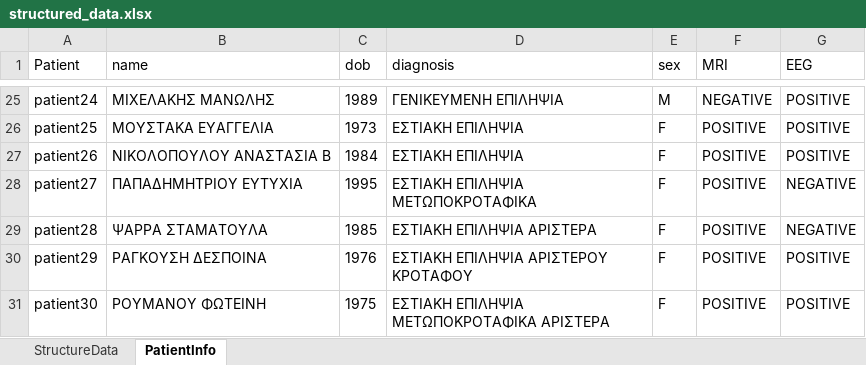
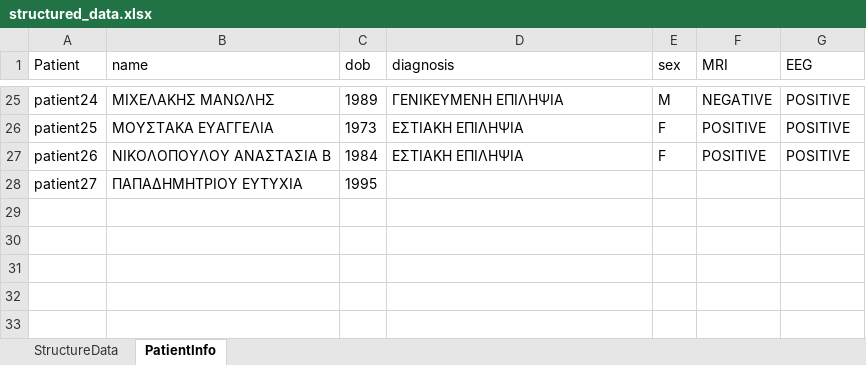
Before and after one commit to vassilia/MRI_Volumetric_Epilepsy, an Excel workbook: structured_data.xlsx, sheet PatientInfo, drawn as a sheet; only a part is shown, gaps mark what is left out; values as stored, in another font and other column widths than the file's, no borders; the diff names each change by its address in the sheet, - before the commit and + after, or states it on an @@ line.

```diff
--- a/structured_data.xlsx (sheet PatientInfo)
+++ b/structured_data.xlsx (sheet PatientInfo)
-D28 (diagnosis): ΕΣΤΙΑΚΗ ΕΠΙΛΗΨΙΑ ΜΕΤΩΠΟΚΡΟΤΑΦΙΚΑ
+D28 (diagnosis): (empty)
-E28 (sex): F
+E28 (sex): (empty)
-F28 (MRI): POSITIVE
+F28 (MRI): (empty)
-G28 (EEG): NEGATIVE
+G28 (EEG): (empty)
-row 29: patient28 | ΨΑΡΡΑ ΣΤΑΜΑΤΟΥΛΑ | 1985 | ΕΣΤΙΑΚΗ ΕΠΙΛΗΨΙΑ ΑΡΙΣΤΕΡΑ | F | POSITIVE | NEGATIVE
-row 30: patient29 | ΡΑΓΚΟΥΣΗ ΔΕΣΠΟΙΝΑ | 1976 | ΕΣΤΙΑΚΗ ΕΠΙΛΗΨΙΑ AΡΙΣΤΕΡΟΥ ΚΡΟΤΑΦΟΥ | F | POSITIVE | POSITIVE
-row 31: patient30 | ΡΟΥΜΑΝΟΥ ΦΩΤΕΙΝΗ | 1975 | ΕΣΤΙΑΚΗ ΕΠΙΛΗΨΙΑ ΜΕΤΩΠΟΚΡΟΤΑΦΙΚΑ ΑΡΙΣΤΕΡΑ | F | POSITIVE | POSITIVE
```
Also changed, not shown: sheet StructureData.
